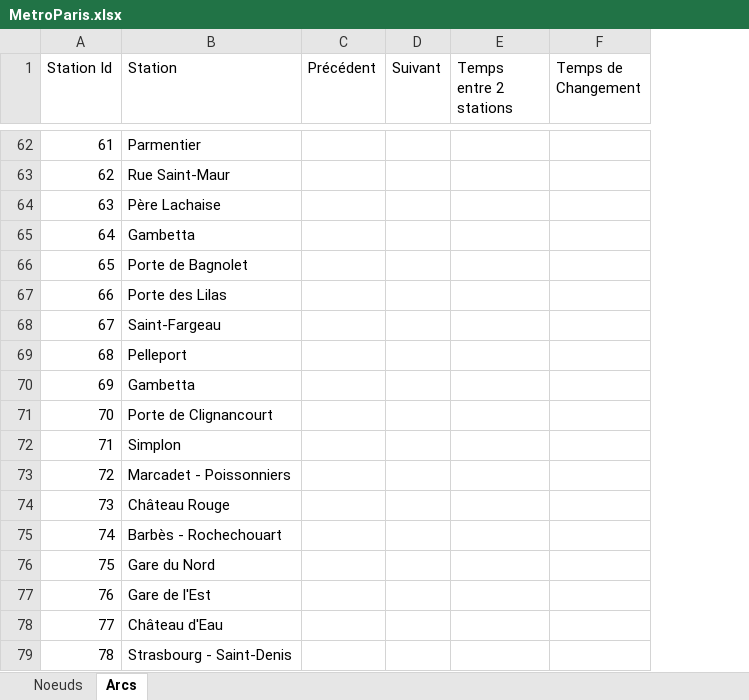
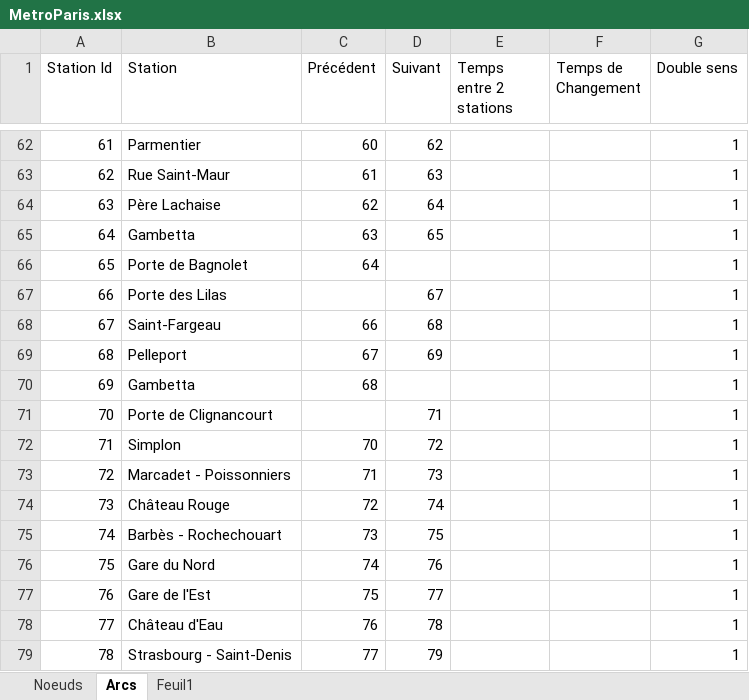
Before and after one commit to Samsaamm/Projet-PbSI, an Excel workbook: Projet/bin/Debug/net8.0-windows/MetroParis.xlsx, sheet Arcs, drawn as a sheet; only a part is shown, gaps mark what is left out; values as stored, in another font and other column widths than the file's, no cell formats; the diff covers the shown part only; the diff names each change by its address in the sheet, - before the commit and + after, or states it on an @@ line.

```diff
--- a/Projet/bin/Debug/net8.0-windows/MetroParis.xlsx (sheet Arcs)
+++ b/Projet/bin/Debug/net8.0-windows/MetroParis.xlsx (sheet Arcs)
+sheet tab: Feuil1
+column G (Double sens), rows 62-79: all 1
-C62 (Précédent): (empty)
+C62 (Précédent): 60
-D62 (Suivant): (empty)
+D62 (Suivant): 62
-C63 (Précédent): (empty)
+C63 (Précédent): 61
-D63 (Suivant): (empty)
+D63 (Suivant): 63
-C64 (Précédent): (empty)
+C64 (Précédent): 62
-D64 (Suivant): (empty)
+D64 (Suivant): 64
-C65 (Précédent): (empty)
+C65 (Précédent): 63
-D65 (Suivant): (empty)
+D65 (Suivant): 65
-C66 (Précédent): (empty)
+C66 (Précédent): 64
-D67 (Suivant): (empty)
+D67 (Suivant): 67
-C68 (Précédent): (empty)
+C68 (Précédent): 66
-D68 (Suivant): (empty)
+D68 (Suivant): 68
-C69 (Précédent): (empty)
+C69 (Précédent): 67
-D69 (Suivant): (empty)
+D69 (Suivant): 69
-C70 (Précédent): (empty)
+C70 (Précédent): 68
-D71 (Suivant): (empty)
+D71 (Suivant): 71
-C72 (Précédent): (empty)
+C72 (Précédent): 70
-D72 (Suivant): (empty)
+D72 (Suivant): 72
-C73 (Précédent): (empty)
+C73 (Précédent): 71
-D73 (Suivant): (empty)
+D73 (Suivant): 73
-C74 (Précédent): (empty)
+C74 (Précédent): 72
-D74 (Suivant): (empty)
+D74 (Suivant): 74
-C75 (Précédent): (empty)
+C75 (Précédent): 73
-D75 (Suivant): (empty)
+D75 (Suivant): 75
-C76 (Précédent): (empty)
+C76 (Précédent): 74
-D76 (Suivant): (empty)
+D76 (Suivant): 76
-C77 (Précédent): (empty)
+C77 (Précédent): 75
-D77 (Suivant): (empty)
+D77 (Suivant): 77
-C78 (Précédent): (empty)
+C78 (Précédent): 76
-D78 (Suivant): (empty)
+D78 (Suivant): 78
-C79 (Précédent): (empty)
+C79 (Précédent): 77
-D79 (Suivant): (empty)
+D79 (Suivant): 79
```
Also changed, not shown: 515 edited cells elsewhere in this sheet, sheet Noeuds, cell formats, formulas that keep their value, 30 other files.
